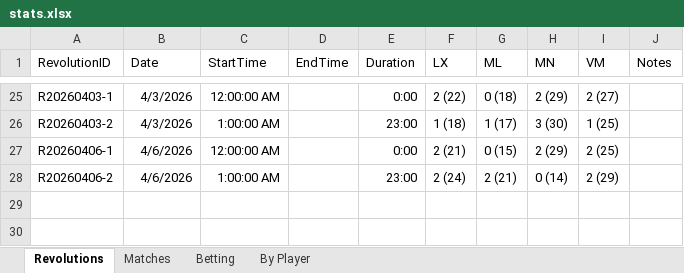
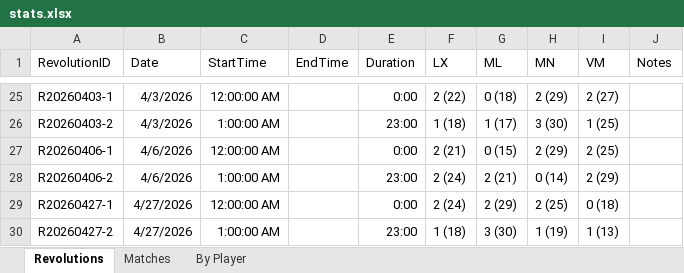
Before and after one commit to marc-la/304-game, an Excel workbook: docs/stats.xlsx, sheet Revolutions, drawn as a sheet; only a part is shown, gaps mark what is left out; values as stored, in another font and other column widths than the file's, no borders; conditional formats not drawn; the diff names each change by its address in the sheet, - before the commit and + after, or states it on an @@ line.

```diff
--- a/docs/stats.xlsx (sheet Revolutions)
+++ b/docs/stats.xlsx (sheet Revolutions)
@@ sheet tab hidden: Betting @@
+row 29: R20260427-1 | 4/27/2026 | 12:00:00 AM |  | 0:00 | 2 (24) | 2 (29) | 2 (25) | 0 (18)
+row 30: R20260427-2 | 4/27/2026 | 1:00:00 AM |  | 23:00 | 1 (18) | 3 (30) | 1 (19) | 1 (13)
```
Also changed, not shown: sheet Matches, sheet By Player, hidden cells.
